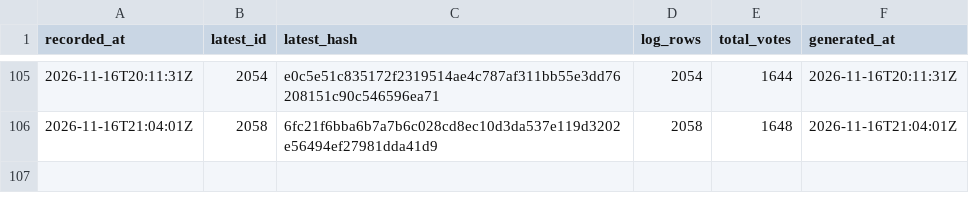
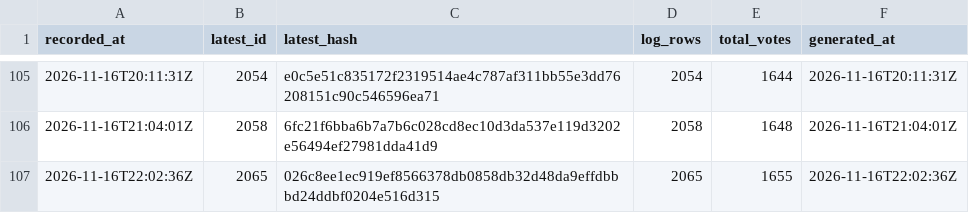
Before and after one commit to listastudentore-afk/lista-studentore-audit, a CSV file: tirana-heads.csv, drawn as a sheet; only a part is shown, gaps mark what is left out.

```diff
--- a/tirana-heads.csv
+++ b/tirana-heads.csv
@@ -106 +106,2 @@ recorded_at,latest_id,latest_hash,log_rows,total_votes,generated_at
 2026-11-16T21:04:01Z,2058,6fc21f6bba6b7a7b6c028cd8ec10d3da537e119d3202e56494ef27981dda41d9,2058,1648,2026-11-16T21:04:01Z
+2026-11-16T22:02:36Z,2065,026c8ee1ec919ef8566378db0858db32d48da9effdbbbd24ddbf0204e516d315,2065,1655,2026-11-16T22:02:36Z
```
Also changed, not shown: heads.csv, 1 other file.
